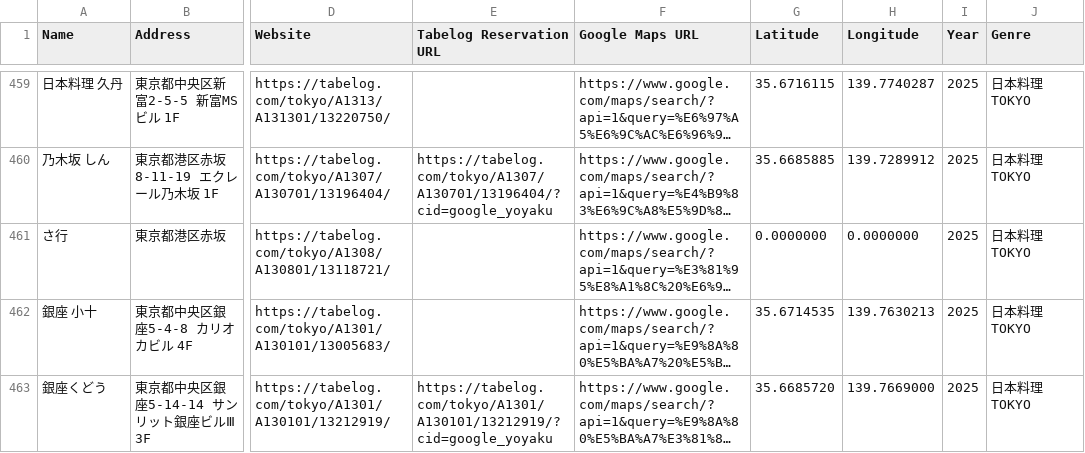
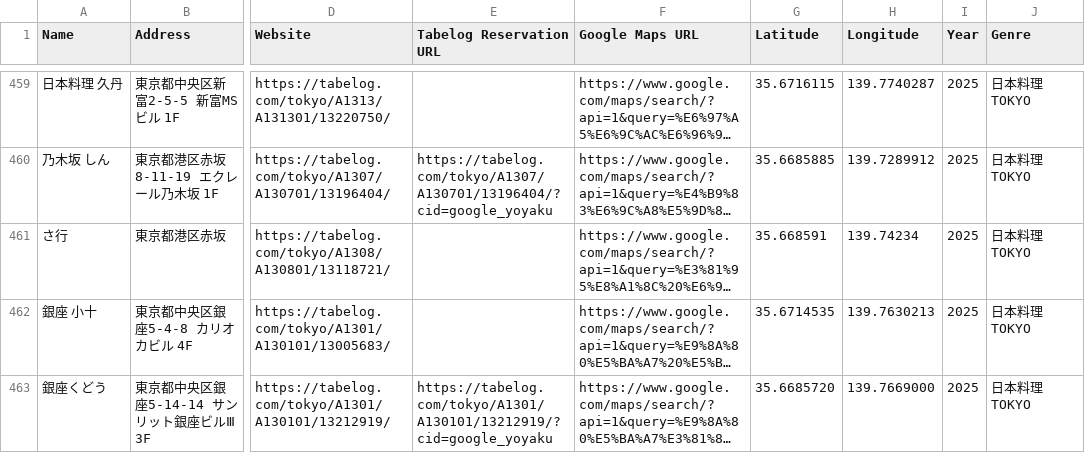
Before and after one commit to Npieju/hyakumeiten-list, a CSV file: data/2025/by_region/kanto.csv, drawn as a sheet; only a part is shown, gaps mark what is left out; long unchanged cells end in …; the diff covers the shown part only; the diff names each change by its address in the sheet, - before the commit and + after, or states it on an @@ line.

```diff
--- a/data/2025/by_region/kanto.csv
+++ b/data/2025/by_region/kanto.csv
-G461 (Latitude): 0.0000000
+G461 (Latitude): 35.668591
-H461 (Longitude): 0.0000000
+H461 (Longitude): 139.74234
```
Also changed, not shown: 14 edited cells elsewhere in this file, data/2021/by_genre/japanese_tokyo.csv, data/2021/by_region/kansai.csv, 37 other files.
